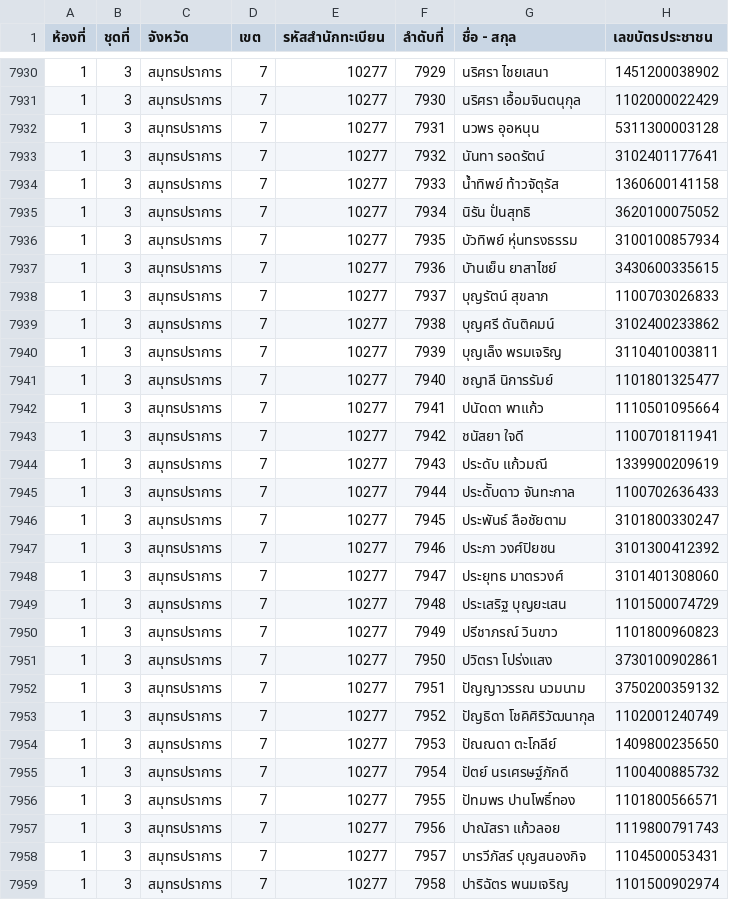
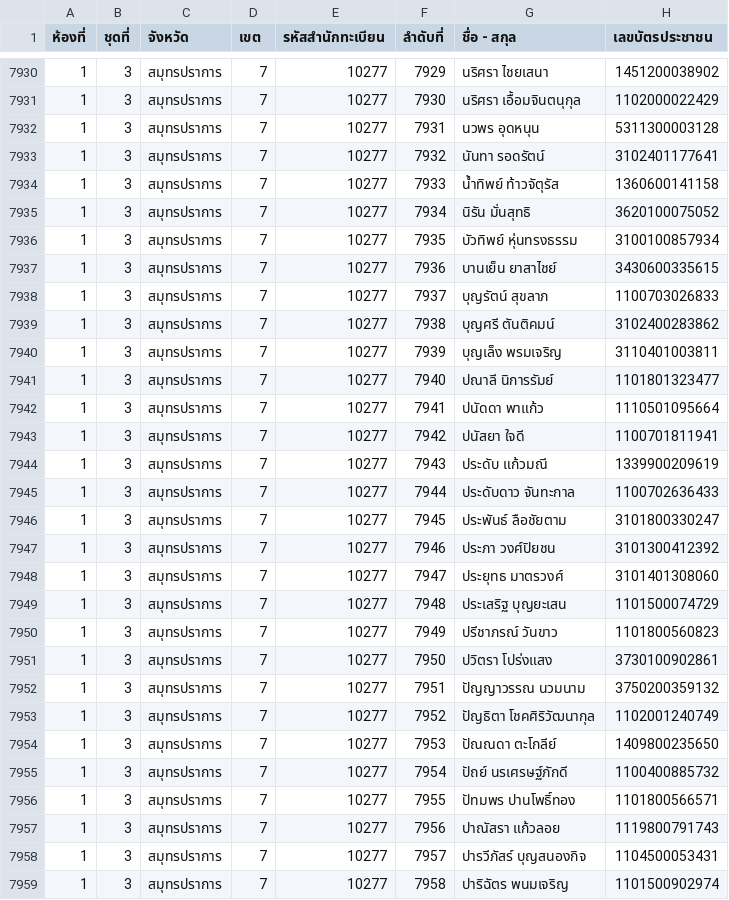
Before and after one commit to tuannajaa/tuannajaa, a CSV file: web-form/loginCSVSerch/searchCSV/ForTest.csv, drawn as a sheet; only a part is shown, gaps mark what is left out; the diff covers the shown part only.

Commit message:
แก้ไขรายชื่อคนที่พิมพ์ผิด

```diff
--- a/web-form/loginCSVSerch/searchCSV/ForTest.csv
+++ b/web-form/loginCSVSerch/searchCSV/ForTest.csv
@@ -7931,9 +7931,9 @@
 1,3,สมุทรปราการ,7,10277,7930,นริศรา เอื้อมจินตนุกุล,1102000022429
-1,3,สมุทรปราการ,7,10277,7931,นวพร อุอหนุน,5311300003128
+1,3,สมุทรปราการ,7,10277,7931,นวพร อุดหนุน,5311300003128
 1,3,สมุทรปราการ,7,10277,7932,นันทา รอดรัตน์,3102401177641
 1,3,สมุทรปราการ,7,10277,7933,น้ำทิพย์ ท้าวจัตุรัส,1360600141158
-1,3,สมุทรปราการ,7,10277,7934,นิรัน ปั่นสุทธิ,3620100075052
+1,3,สมุทรปราการ,7,10277,7934,นิรัน มั่นสุทธิ,3620100075052
 1,3,สมุทรปราการ,7,10277,7935,บัวทิพย์ หุ่นทรงธรรม,3100100857934
-1,3,สมุทรปราการ,7,10277,7936,บัานเย็น ยาสาไชย์,3430600335615
+1,3,สมุทรปราการ,7,10277,7936,บานเย็น ยาสาไชย์,3430600335615
 1,3,สมุทรปราการ,7,10277,7937,บุญรัตน์ สุขลาภ,1100703026833
-1,3,สมุทรปราการ,7,10277,7938,บุญศรี ดันติคมน์,3102400233862
+1,3,สมุทรปราการ,7,10277,7938,บุญศรี ตันติคมน์,3102400283862
@@ -7941,6 +7941,6 @@
-1,3,สมุทรปราการ,7,10277,7940,ชญาลี นิการรัมย์,1101801325477
+1,3,สมุทรปราการ,7,10277,7940,ปณาลี นิการรัมย์,1101801323477
 1,3,สมุทรปราการ,7,10277,7941,ปนัดดา พาแก้ว,1110501095664
-1,3,สมุทรปราการ,7,10277,7942,ชนัสยา ใจดี,1100701811941
+1,3,สมุทรปราการ,7,10277,7942,ปนัสยา ใจดี,1100701811941
 1,3,สมุทรปราการ,7,10277,7943,ประดับ แก้วมณี,1339900209619
-1,3,สมุทรปราการ,7,10277,7944,ประดัับดาว จันทะกาล,1100702636433
+1,3,สมุทรปราการ,7,10277,7944,ประดับดาว จันทะกาล,1100702636433
 1,3,สมุทรปราการ,7,10277,7945,ประพันธ์ ลือชัยตาม,3101800330247
@@ -7949,11 +7949,11 @@
 1,3,สมุทรปราการ,7,10277,7948,ประเสริฐ บุญยะเสน,1101500074729
-1,3,สมุทรปราการ,7,10277,7949,ปรีชาภรณ์ วินขาว,1101800960823
+1,3,สมุทรปราการ,7,10277,7949,ปรีชาภรณ์ วันขาว,1101800560823
 1,3,สมุทรปราการ,7,10277,7950,ปวิตรา โปร่งแสง,3730100902861
 1,3,สมุทรปราการ,7,10277,7951,ปัญญาวรรณ นวมนาม,3750200359132
-1,3,สมุทรปราการ,7,10277,7952,ปัญธิดา โชคิศิริวัฒนากุล,1102001240749
+1,3,สมุทรปราการ,7,10277,7952,ปัญธิตา โชคศิริวัฒนากุล,1102001240749
 1,3,สมุทรปราการ,7,10277,7953,ปัณณดา ตะโกลีย์,1409800235650
-1,3,สมุทรปราการ,7,10277,7954,ปัตย์ นรเศรษฐ์ภักดี,1100400885732
+1,3,สมุทรปราการ,7,10277,7954,ปัถย์ นรเศรษฐ์ภักดี,1100400885732
 1,3,สมุทรปราการ,7,10277,7955,ปัทมพร ปานโพธิ์ทอง,1101800566571
 1,3,สมุทรปราการ,7,10277,7956,ปาณัสรา แก้วลอย,1119800791743
-1,3,สมุทรปราการ,7,10277,7957,บารวีภัสร์ บุญสนองกิจ,1104500053431
+1,3,สมุทรปราการ,7,10277,7957,ปารวีภัสร์ บุญสนองกิจ,1104500053431
 1,3,สมุทรปราการ,7,10277,7958,ปาริฉัตร พนมเจริญ,1101500902974
```
Also changed, not shown: 67 edited cells elsewhere in this file.
